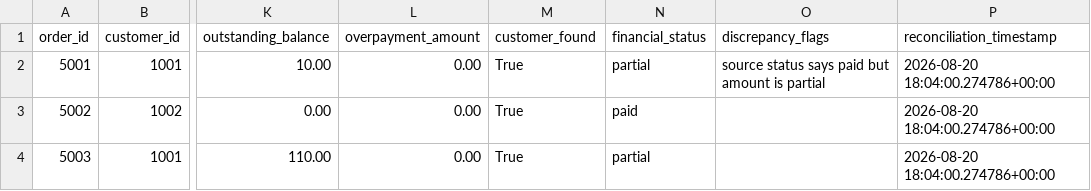
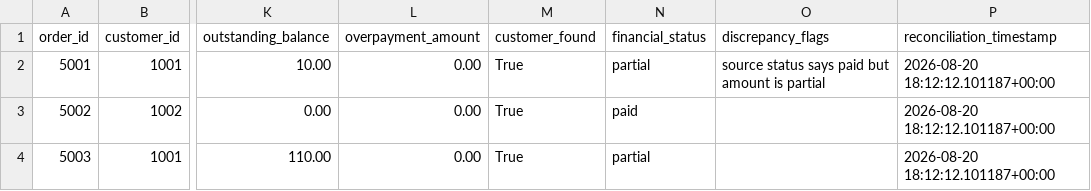
Before and after one commit to quangshuynh/business-data-automation, a CSV file: output/reconciliation_report.csv, drawn as a sheet; only a part is shown, gaps mark what is left out; the diff names each change by its address in the sheet, - before the commit and + after, or states it on an @@ line.

```diff
--- a/output/reconciliation_report.csv
+++ b/output/reconciliation_report.csv
-P2:P4 (reconciliation_timestamp): 2026-08-20 18:04:00.274786+00:00
+P2:P4 (reconciliation_timestamp): 2026-08-20 18:12:12.101187+00:00
```
Also changed, not shown: 2 other files.
